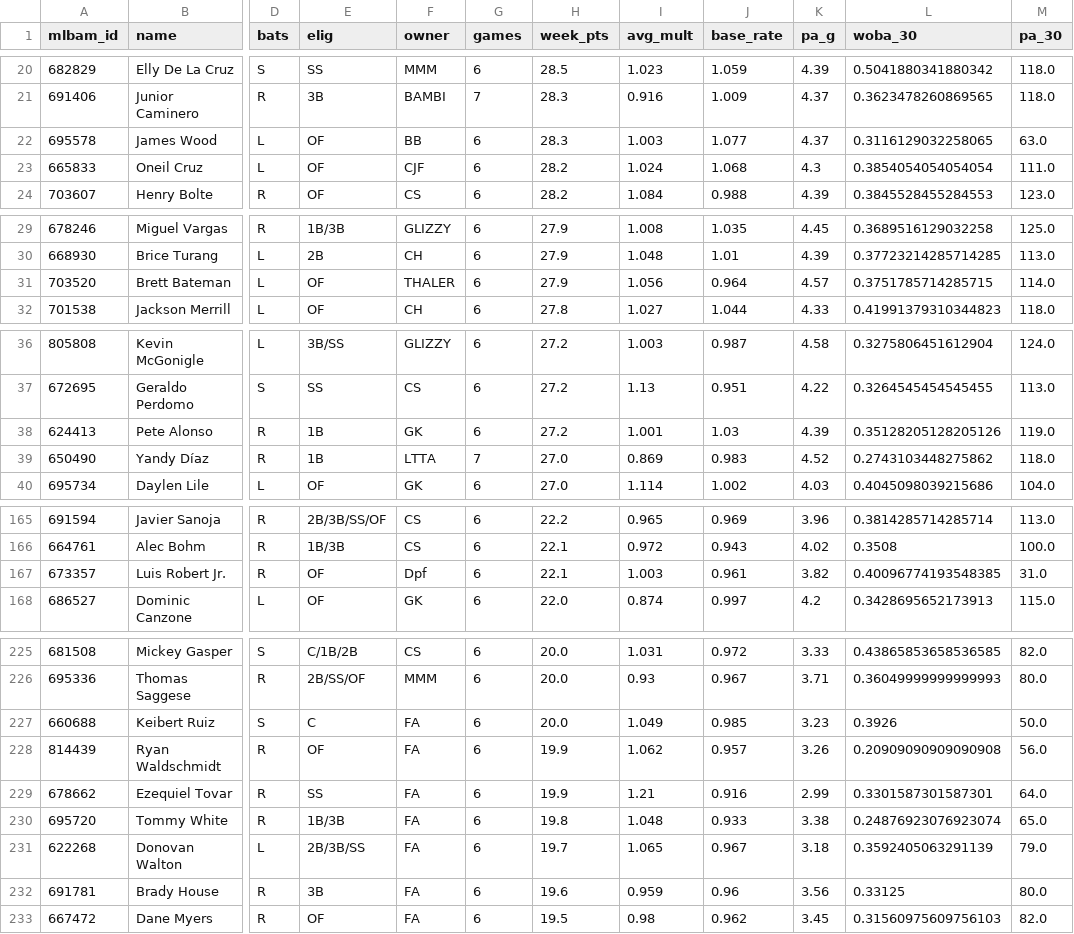
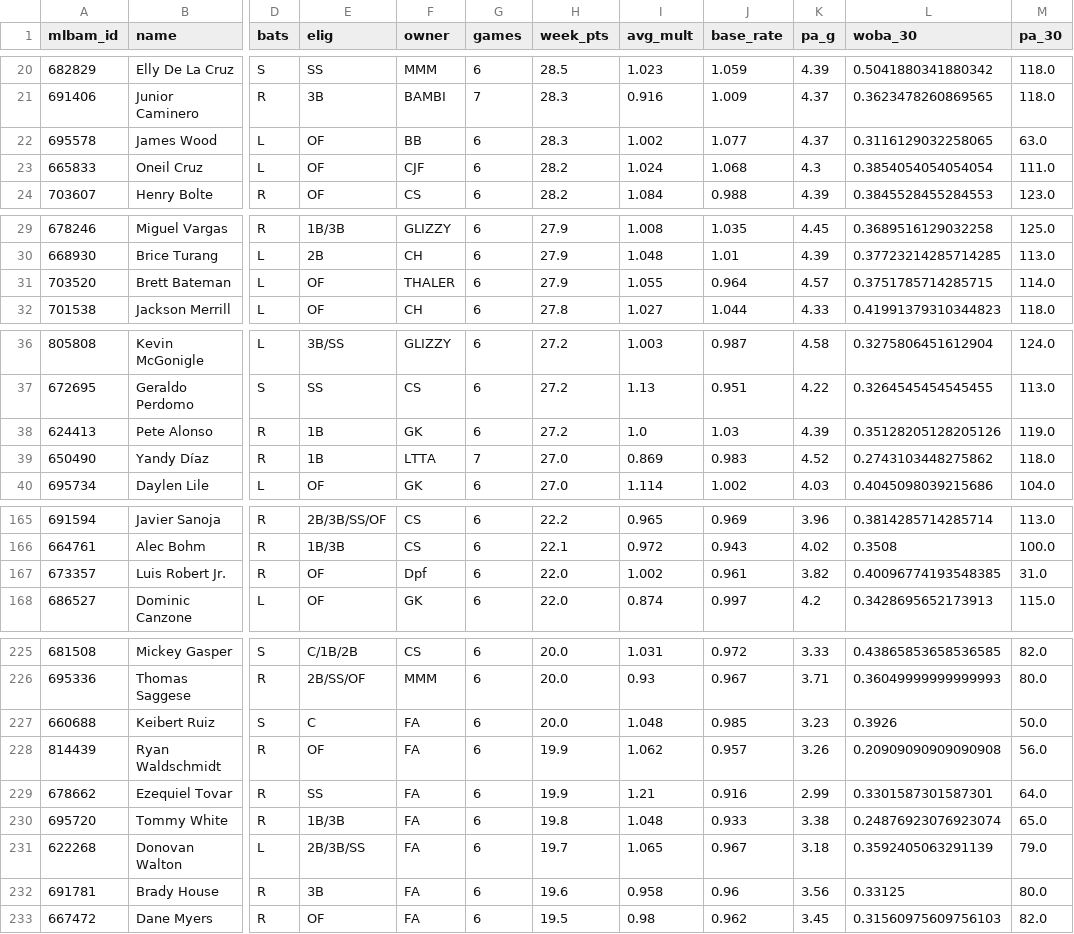
Before and after one commit to Albierrto/philly-special-lab, a CSV file: output/streamers/hitter_week.csv, drawn as a sheet; only a part is shown, gaps mark what is left out; the diff covers the shown part only; the diff names each change by its address in the sheet, - before the commit and + after, or states it on an @@ line.

```diff
--- a/output/streamers/hitter_week.csv
+++ b/output/streamers/hitter_week.csv
-I22 (avg_mult): 1.003
+I22 (avg_mult): 1.002
-I31 (avg_mult): 1.056
+I31 (avg_mult): 1.055
-I38 (avg_mult): 1.001
+I38 (avg_mult): 1.0
-H167 (week_pts): 22.1
+H167 (week_pts): 22.0
-I167 (avg_mult): 1.003
+I167 (avg_mult): 1.002
-I227 (avg_mult): 1.049
+I227 (avg_mult): 1.048
-I232 (avg_mult): 0.959
+I232 (avg_mult): 0.958
```
Also changed, not shown: 7 edited cells elsewhere in this file, data/forecasts/2026-09-21.csv, output/streamers/hitter_days.csv, 8 other files.
